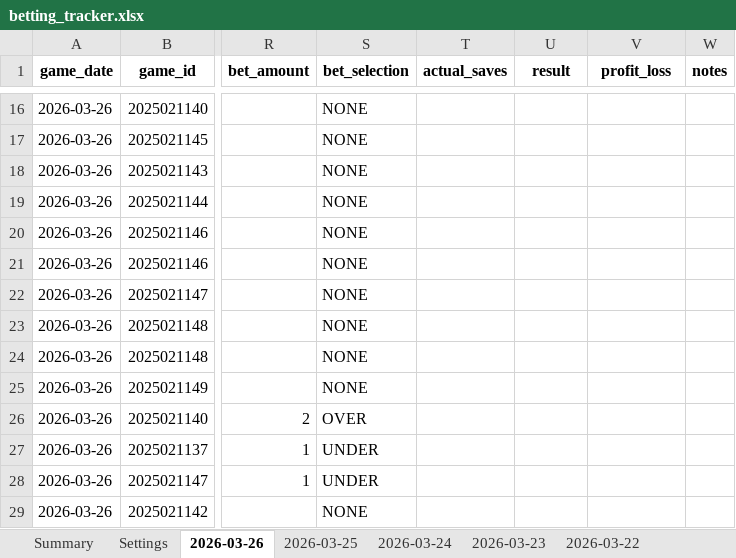
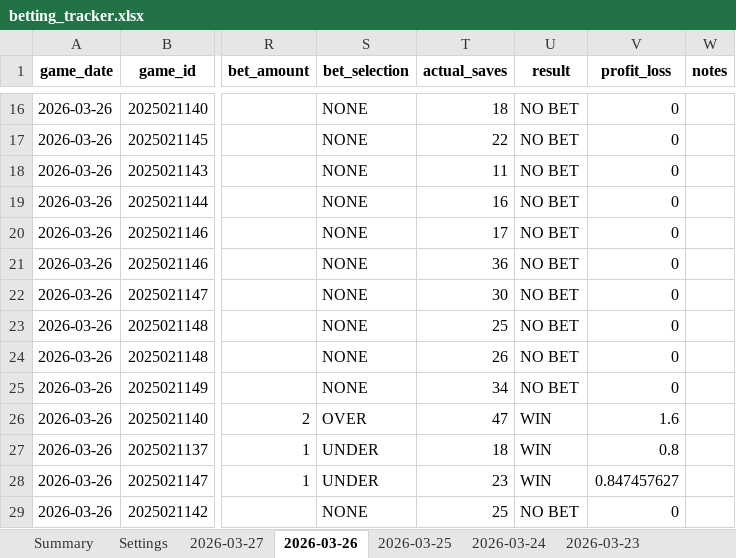
Before and after one commit to jjakemoss/saves-model-v3, an Excel workbook: betting_tracker.xlsx, sheet 2026-03-26, drawn as a sheet; only a part is shown, gaps mark what is left out; values as stored, in another font and other column widths than the file's, no borders; the diff covers the shown part only; the diff names each change by its address in the sheet, - before the commit and + after, or states it on an @@ line.

```diff
--- a/betting_tracker.xlsx (sheet 2026-03-26)
+++ b/betting_tracker.xlsx (sheet 2026-03-26)
+sheet tab: 2026-03-27
-T16 (actual_saves): (empty)
+T16 (actual_saves): 18
-U16:U25 (result): (empty)
+U16:U25 (result): NO BET
-V16:V25 (profit_loss): (empty)
+V16:V25 (profit_loss): 0
-T17 (actual_saves): (empty)
+T17 (actual_saves): 22
-T18 (actual_saves): (empty)
+T18 (actual_saves): 11
-T19 (actual_saves): (empty)
+T19 (actual_saves): 16
-T20 (actual_saves): (empty)
+T20 (actual_saves): 17
-T21 (actual_saves): (empty)
+T21 (actual_saves): 36
-T22 (actual_saves): (empty)
+T22 (actual_saves): 30
-T23 (actual_saves): (empty)
+T23 (actual_saves): 25
-T24 (actual_saves): (empty)
+T24 (actual_saves): 26
-T25 (actual_saves): (empty)
+T25 (actual_saves): 34
-T26 (actual_saves): (empty)
+T26 (actual_saves): 47
-U26:U28 (result): (empty)
+U26:U28 (result): WIN
-V26 (profit_loss): (empty)
+V26 (profit_loss): 1.6
-T27 (actual_saves): (empty)
+T27 (actual_saves): 18
-V27 (profit_loss): (empty)
+V27 (profit_loss): 0.8
-T28 (actual_saves): (empty)
+T28 (actual_saves): 23
-V28 (profit_loss): (empty)
+V28 (profit_loss): 0.847457627
-T29 (actual_saves): (empty)
+T29 (actual_saves): 25
-U29 (result): (empty)
+U29 (result): NO BET
-V29 (profit_loss): (empty)
+V29 (profit_loss): 0
```
Also changed, not shown: 42 edited cells elsewhere in this sheet, sheet Summary.
